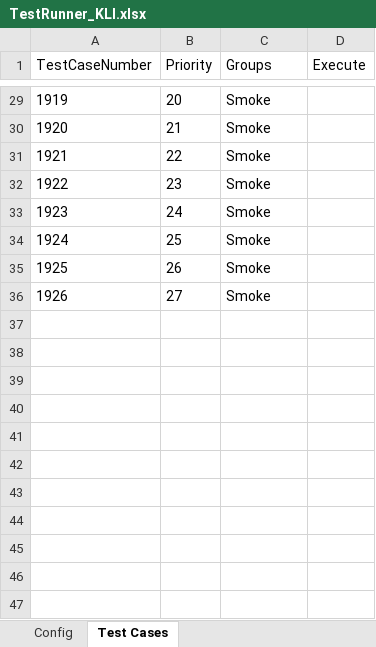
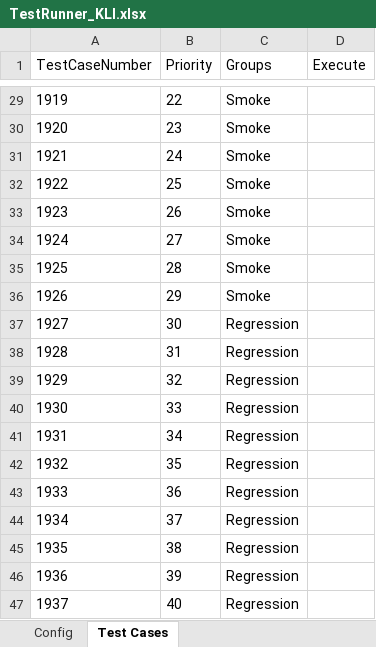
Before and after one commit to lucky0930/KLICCodelessFramework, an Excel workbook: resources/test_data/TestRunner_KLI.xlsx, sheet Test Cases, drawn as a sheet; only a part is shown, gaps mark what is left out; values as stored, in another font and other column widths than the file's, no borders; the diff covers the shown part only; the diff names each change by its address in the sheet, - before the commit and + after, or states it on an @@ line.

```diff
--- a/resources/test_data/TestRunner_KLI.xlsx (sheet Test Cases)
+++ b/resources/test_data/TestRunner_KLI.xlsx (sheet Test Cases)
-B29 (Priority): 20
+B29 (Priority): 22
-B30 (Priority): 21
+B30 (Priority): 23
-B31 (Priority): 22
+B31 (Priority): 24
-B32 (Priority): 23
+B32 (Priority): 25
-B33 (Priority): 24
+B33 (Priority): 26
-B34 (Priority): 25
+B34 (Priority): 27
-B35 (Priority): 26
+B35 (Priority): 28
-B36 (Priority): 27
+B36 (Priority): 29
+row 37: 1927 | 30 | Regression
+row 38: 1928 | 31 | Regression
+row 39: 1929 | 32 | Regression
+row 40: 1930 | 33 | Regression
+row 41: 1931 | 34 | Regression
+row 42: 1932 | 35 | Regression
+row 43: 1933 | 36 | Regression
+row 44: 1934 | 37 | Regression
+row 45: 1935 | 38 | Regression
+row 46: 1936 | 39 | Regression
+row 47: 1937 | 40 | Regression
```
Also changed, not shown: 36 added rows and 27 edited cells elsewhere in this sheet, sheet Config, resources/test_data/TestData_KLI.xlsx.
